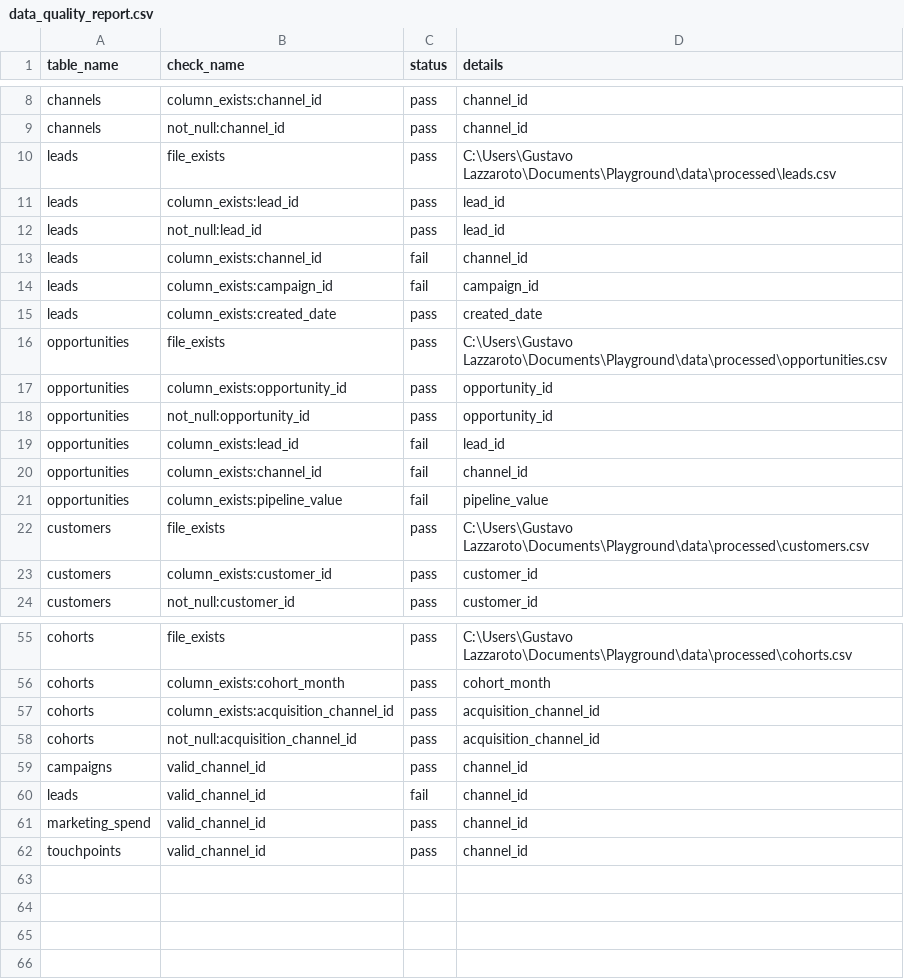
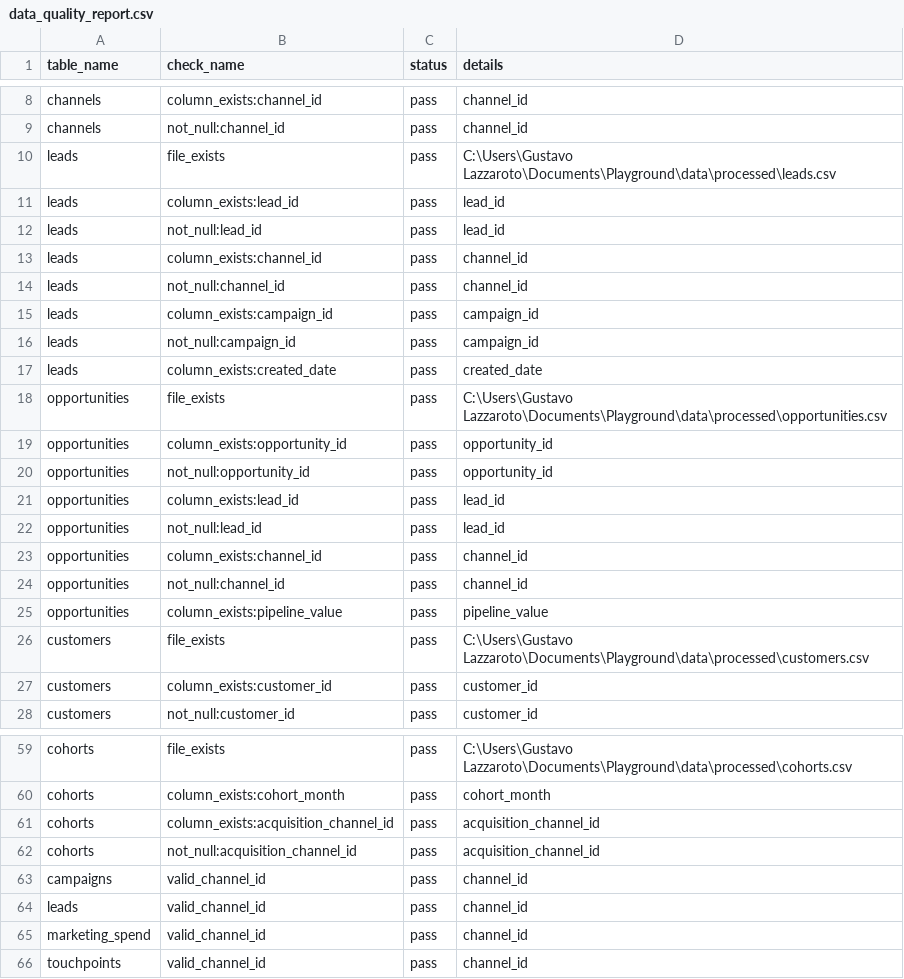
Before and after one commit to revopsgustavo/revenue-attribution-cac-payback, a CSV file: data/processed/data_quality_report.csv, drawn as a sheet; only a part is shown, gaps mark what is left out.

```diff
--- a/data/processed/data_quality_report.csv
+++ b/data/processed/data_quality_report.csv
@@ -12,4 +12,6 @@ leads,column_exists:lead_id,pass,lead_id
 leads,not_null:lead_id,pass,lead_id
-leads,column_exists:channel_id,fail,channel_id
-leads,column_exists:campaign_id,fail,campaign_id
+leads,column_exists:channel_id,pass,channel_id
+leads,not_null:channel_id,pass,channel_id
+leads,column_exists:campaign_id,pass,campaign_id
+leads,not_null:campaign_id,pass,campaign_id
 leads,column_exists:created_date,pass,created_date
@@ -18,5 +20,7 @@ opportunities,column_exists:opportunity_id,pass,opportunity_id
 opportunities,not_null:opportunity_id,pass,opportunity_id
-opportunities,column_exists:lead_id,fail,lead_id
-opportunities,column_exists:channel_id,fail,channel_id
-opportunities,column_exists:pipeline_value,fail,pipeline_value
+opportunities,column_exists:lead_id,pass,lead_id
+opportunities,not_null:lead_id,pass,lead_id
+opportunities,column_exists:channel_id,pass,channel_id
+opportunities,not_null:channel_id,pass,channel_id
+opportunities,column_exists:pipeline_value,pass,pipeline_value
 customers,file_exists,pass,C:\Users\Gustavo Lazzaroto\Documents\Playground\data\processed\customers.csv
@@ -59,3 +63,3 @@ cohorts,not_null:acquisition_channel_id,pass,acquisition_channel_id
 campaigns,valid_channel_id,pass,channel_id
-leads,valid_channel_id,fail,channel_id
+leads,valid_channel_id,pass,channel_id
 marketing_spend,valid_channel_id,pass,channel_id
```
Also changed, not shown: 22 other files.
